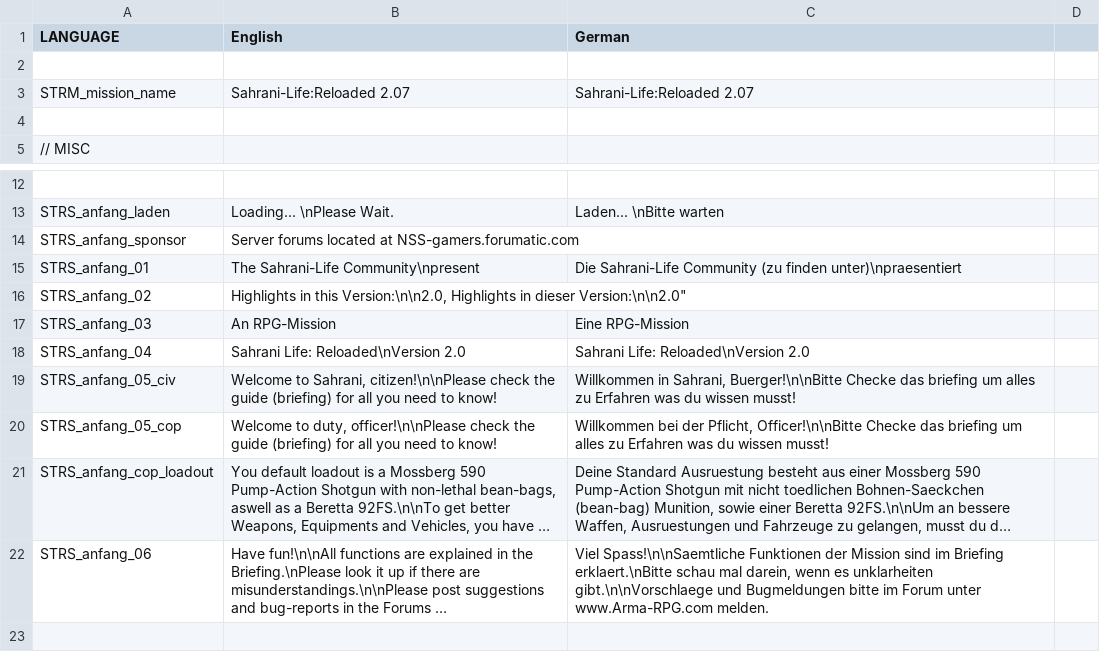
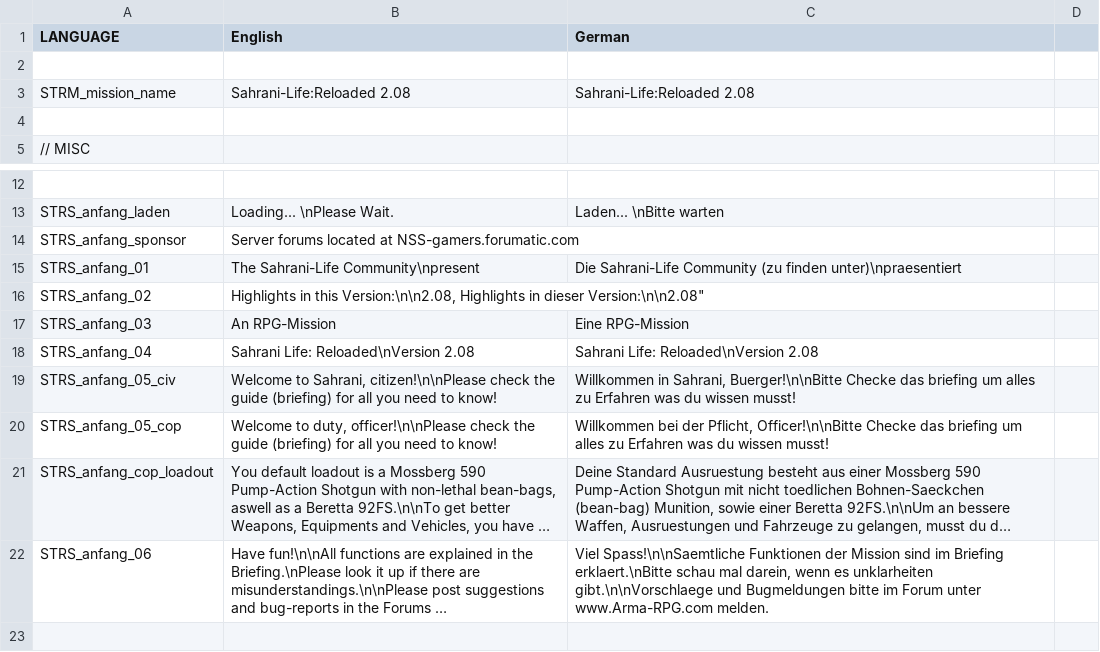
Before and after one commit to Whyte-Folke/slr2x_ace.sara, a CSV file: stringtable.csv, drawn as a sheet; only a part is shown, gaps mark what is left out; long unchanged cells end in ….

Commit message:
Sahrani Life: Reloaded (2.08)
Version changed

```diff
--- a/stringtable.csv
+++ b/stringtable.csv
@@ -2,3 +2,3 @@ LANGUAGE, English, German
 
-STRM_mission_name, "Sahrani-Life:Reloaded 2.07", "Sahrani-Life:Reloaded 2.07"
+STRM_mission_name, "Sahrani-Life:Reloaded 2.08", "Sahrani-Life:Reloaded 2.08"
 
@@ -15,5 +15,5 @@ STRS_anfang_sponsor, "Server forums located at NSS-gamers.forumatic.com", ""
 STRS_anfang_01, "The Sahrani-Life Community\npresent", "Die Sahrani-Life Community (zu finden unter)\npraesentiert"
-STRS_anfang_02, "Highlights in this Version:\n\n2.0, "Highlights in dieser Version:\n\n2.0"
+STRS_anfang_02, "Highlights in this Version:\n\n2.08, "Highlights in dieser Version:\n\n2.08"
 STRS_anfang_03, "An RPG-Mission", "Eine RPG-Mission"
-STRS_anfang_04, "Sahrani Life: Reloaded\nVersion 2.0", "Sahrani Life: Reloaded\nVersion 2.0"
+STRS_anfang_04, "Sahrani Life: Reloaded\nVersion 2.08", "Sahrani Life: Reloaded\nVersion 2.08"
 STRS_anfang_05_civ, "Welcome to Sahrani, citizen!\n\nPlease check the guide (briefing) for all you need to know!", "Willkommen in Sahrani, Buerger!\n\nBitte Checke das briefing um alles zu Erfahren was du wissen musst!"
```
Also changed, not shown: 2 other files.
